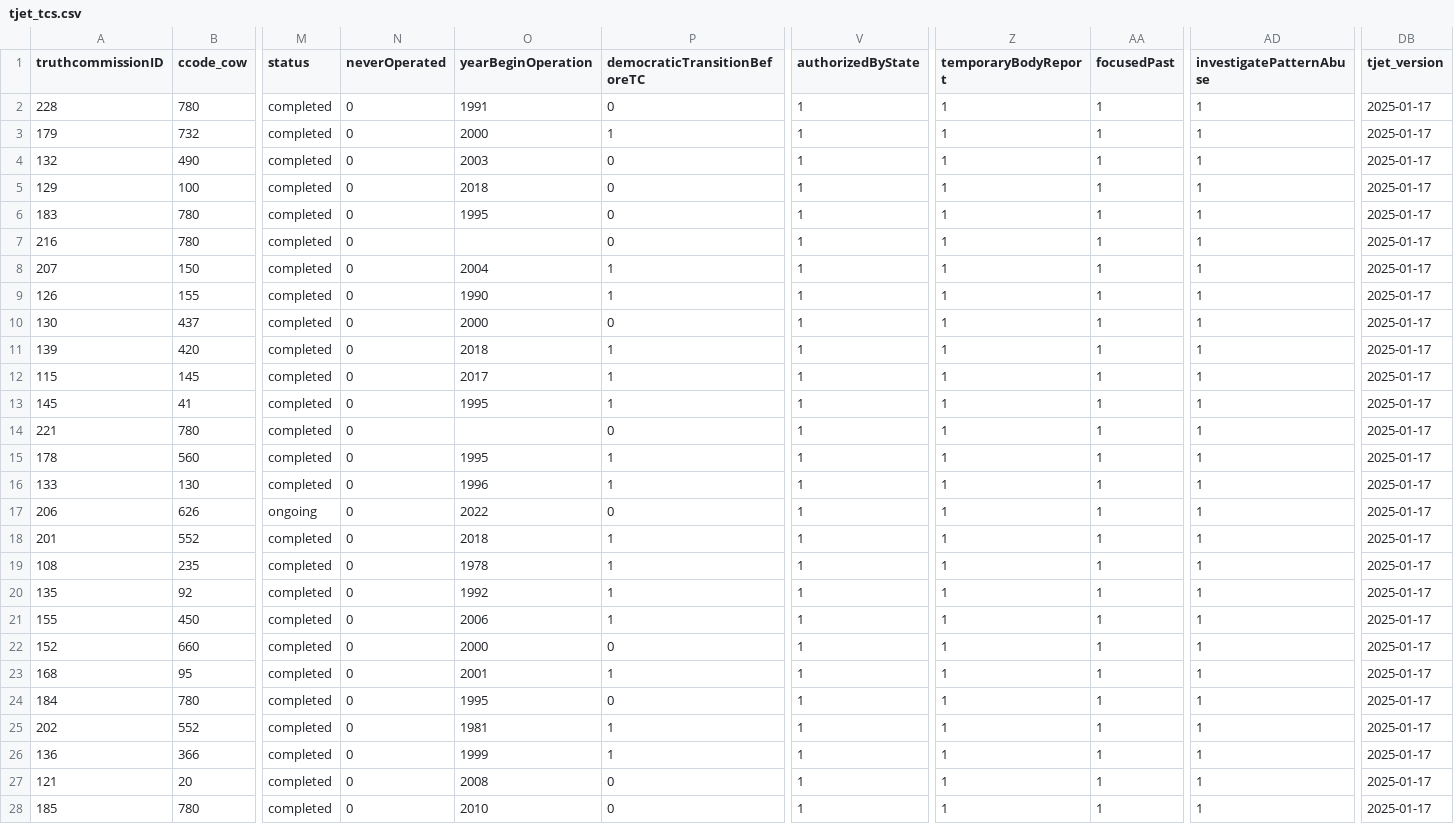
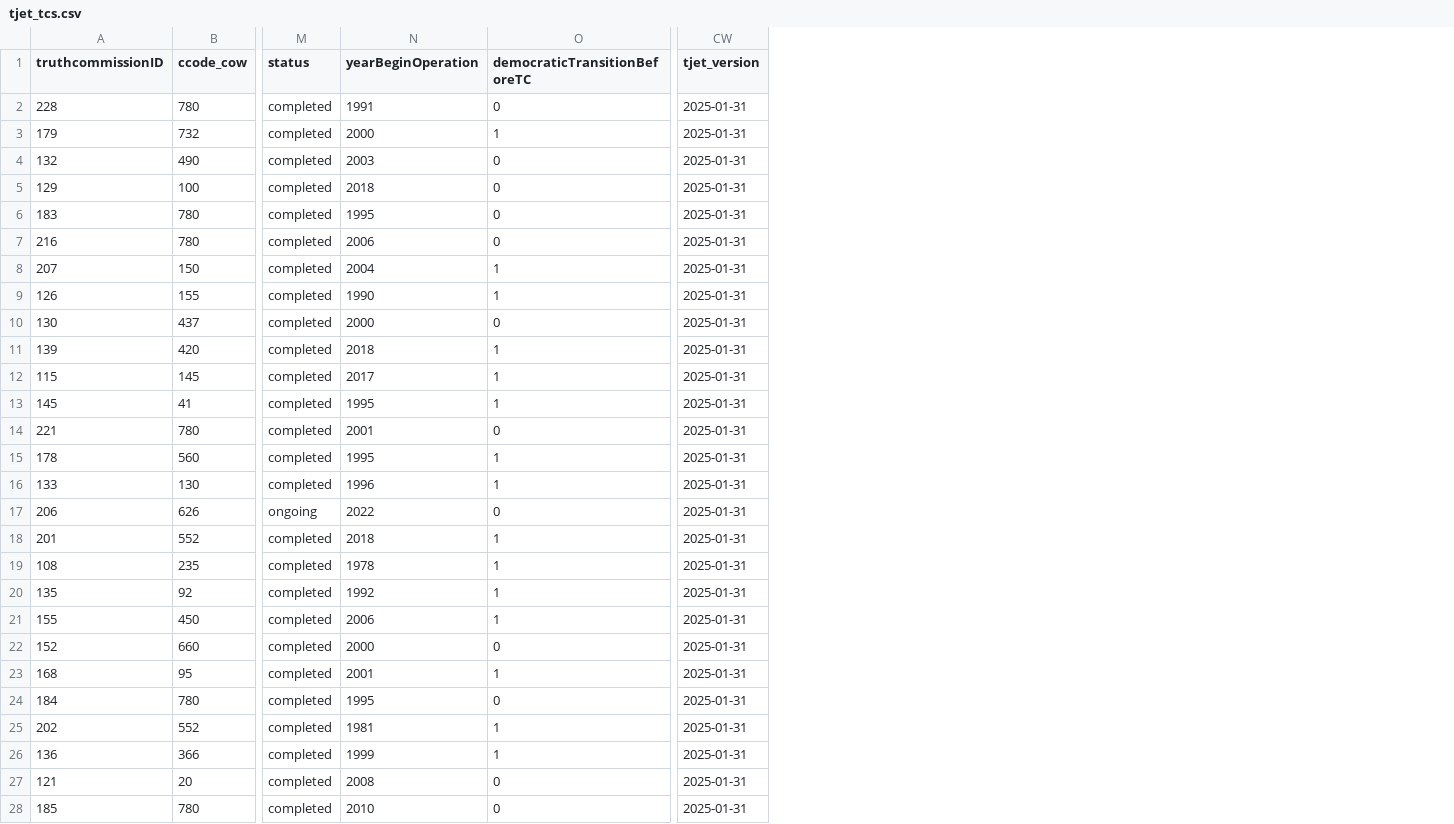
Before and after one commit to tjetdata/tjet-db, a CSV file: tjet_datasets/tjet_tcs.csv, drawn as a sheet; only a part is shown, gaps mark what is left out; removed rows and columns are numbered as before the commit, all else as after; the diff covers the shown part only; the diff names each change by its address in the sheet, - before the commit and + after, or states it on an @@ line.

Commit message:
data update

```diff
--- a/tjet_datasets/tjet_tcs.csv
+++ b/tjet_datasets/tjet_tcs.csv
-column N (neverOperated), rows 2-28: all 0
-column V (authorizedByState), rows 2-28: all 1
-column Z (temporaryBodyReport), rows 2-28: all 1
-column AA (focusedPast), rows 2-28: all 1
-column AD (investigatePatternAbuse), rows 2-28: all 1
-CW2:CW28 (tjet_version): 2025-01-17
+CW2:CW28 (tjet_version): 2025-01-31
-N7 (yearBeginOperation): (empty)
+N7 (yearBeginOperation): 2006
-N14 (yearBeginOperation): (empty)
+N14 (yearBeginOperation): 2001
```
Also changed, not shown: 67 edited cells elsewhere in this file, tjet_datasets/tjet_accused_codebook.csv, tjet_datasets/tjet_amnesties.csv, 35 other files.
